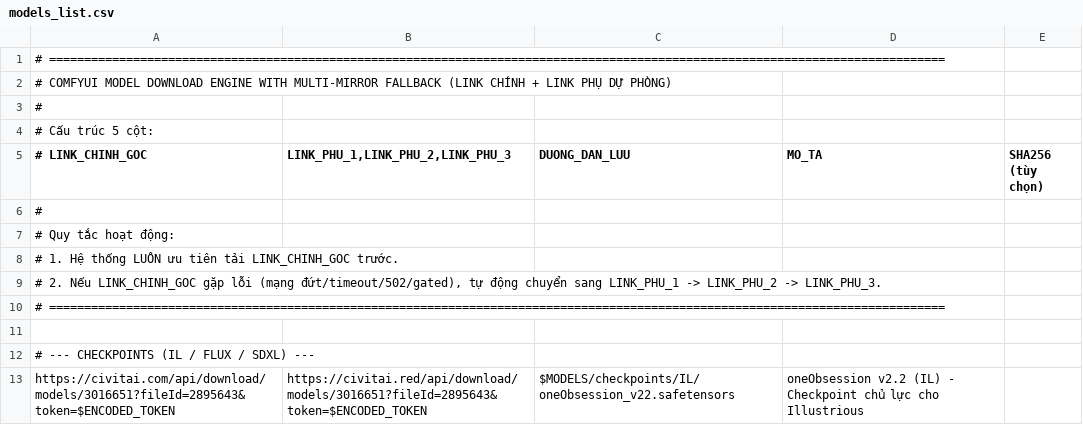
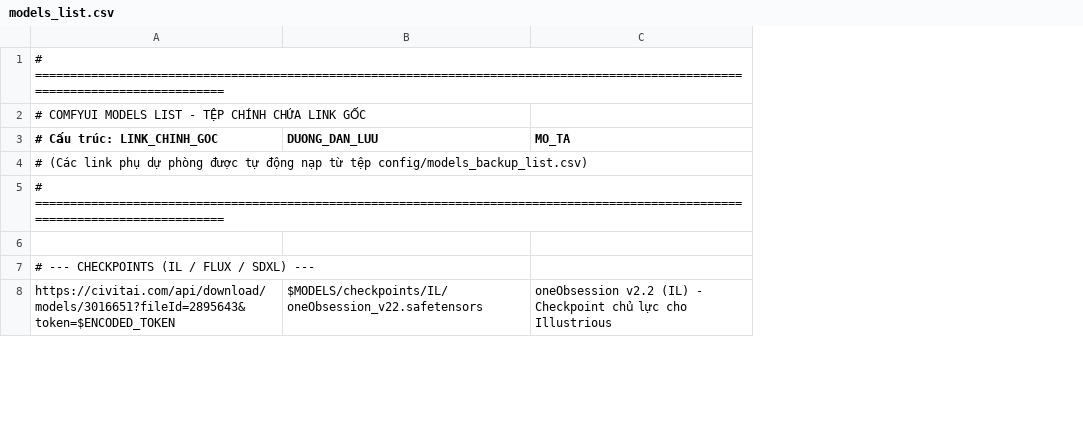
Before and after one commit to hung187/comfyui-setup1, a CSV file: config/models_list.csv, drawn as a sheet; only a part is shown; removed rows and columns are numbered as before the commit, all else as after; the diff names each change by its address in the sheet, - before the commit and + after, or states it on an @@ line.

Commit message:
Split models into primary models_list.csv and dedicated models_backup_list.csv with backup links 1, 2, 3

```diff
--- a/config/models_list.csv
+++ b/config/models_list.csv
-column B (LINK_PHU_1,LINK_PHU_2,LINK_PHU_3), row 13: https://civitai.red/api/download/models/3016651?fileId=2895643&token=$ENCODED_TOKEN
-column E (SHA256 (tùy chọn)), empty
-A2 (# Cấu trúc: LINK_CHINH_GOC): # COMFYUI MODEL DOWNLOAD ENGINE WITH MULTI-MIRROR FALLBACK (LINK CHÍNH + LINK PHỤ DỰ PHÒNG)
+A2 (# Cấu trúc: LINK_CHINH_GOC): # COMFYUI MODELS LIST - TỆP CHÍNH CHỨA LINK GỐC
-row 3: #
-row 4: # Cấu trúc 5 cột:
-A3: # LINK_CHINH_GOC
+A3: # Cấu trúc: LINK_CHINH_GOC
-A4 (# Cấu trúc: LINK_CHINH_GOC): #
+A4 (# Cấu trúc: LINK_CHINH_GOC): # (Các link phụ dự phòng được tự động nạp từ tệp config/models_backup_list.csv)
-row 7: # Quy tắc hoạt động:
-row 8: # 1. Hệ thống LUÔN ưu tiên tải LINK_CHINH_GOC trước.
-row 9: # 2. Nếu LINK_CHINH_GOC gặp lỗi (mạng đứt/timeout/502/gated), tự động chuyển sang LINK_PHU_1 -> LINK_PHU_2 -> LINK_PHU_3.
```
Also changed, not shown: 2 other files.
